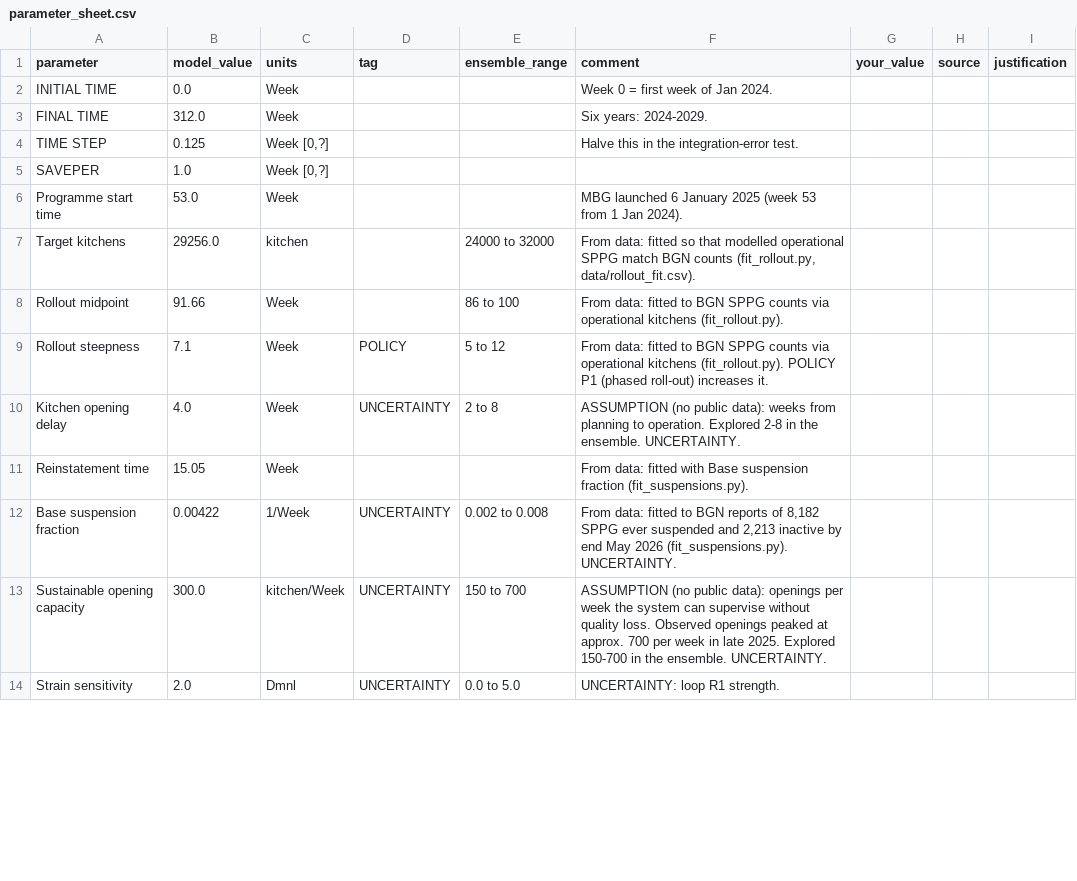
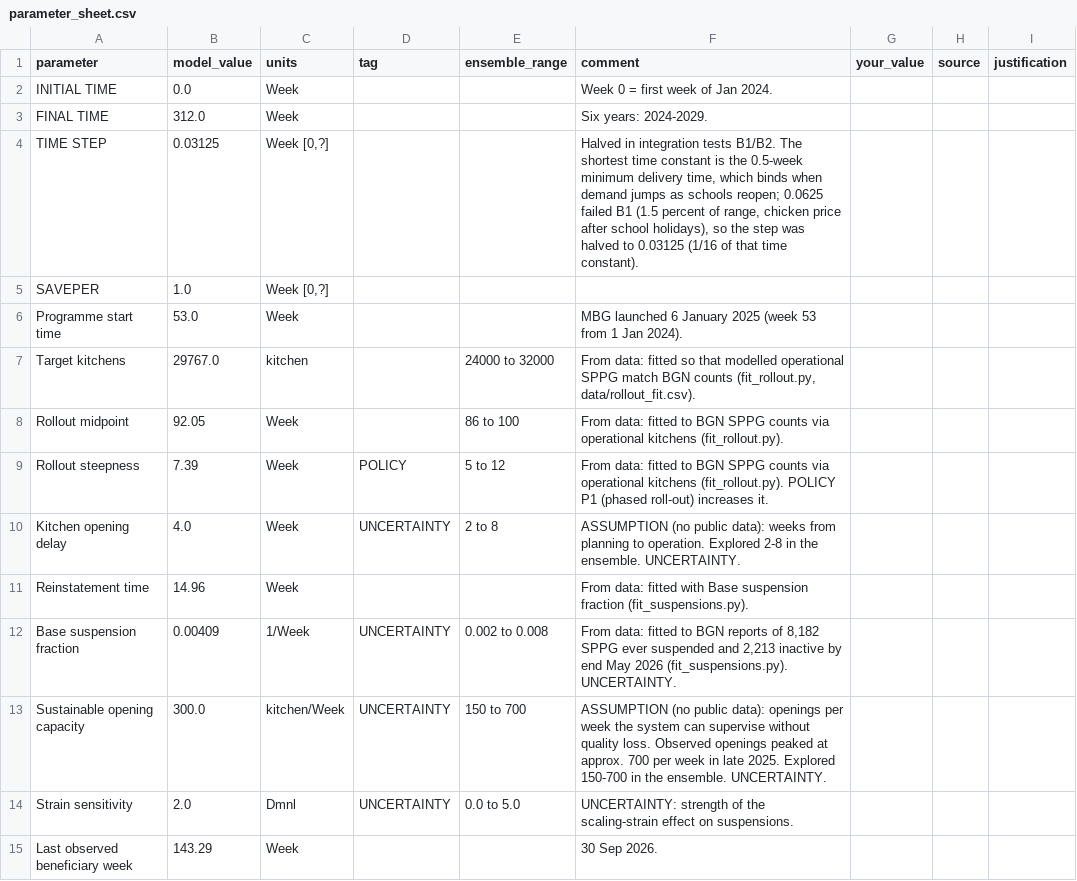
Before and after one commit to Daniel766hi/kaggle-compe, a CSV file: paper/model/data/parameter_sheet.csv, drawn as a sheet; only a part is shown; the diff covers the shown part only.

```diff
--- a/paper/model/data/parameter_sheet.csv
+++ b/paper/model/data/parameter_sheet.csv
@@ -3,12 +3,13 @@ INITIAL TIME,0.0,Week,,,Week 0 = first week of Jan 2024.,,,
 FINAL TIME,312.0,Week,,,Six years: 2024-2029.,,,
-TIME STEP,0.125,"Week [0,?]",,,Halve this in the integration-error test.,,,
+TIME STEP,0.03125,"Week [0,?]",,,"Halved in integration tests B1/B2. The shortest time constant is the 0.5-week minimum delivery time, which binds when demand jumps as schools reopen; 0.0625 failed B1 (1.5 percent of range, chicken price after school holidays), so the step was halved to 0.03125 (1/16 of that time constant).",,,
 SAVEPER,1.0,"Week [0,?]",,,,,,
 Programme start time,53.0,Week,,,MBG launched 6 January 2025 (week 53 from 1 Jan 2024).,,,
-Target kitchens,29256.0,kitchen,,24000 to 32000,"From data: fitted so that modelled operational SPPG match BGN counts (fit_rollout.py, data/rollout_fit.csv).",,,
-Rollout midpoint,91.66,Week,,86 to 100,From data: fitted to BGN SPPG counts via operational kitchens (fit_rollout.py).,,,
-Rollout steepness,7.1,Week,POLICY,5 to 12,From data: fitted to BGN SPPG counts via operational kitchens (fit_rollout.py). POLICY P1 (phased roll-out) increases it.,,,
+Target kitchens,29767.0,kitchen,,24000 to 32000,"From data: fitted so that modelled operational SPPG match BGN counts (fit_rollout.py, data/rollout_fit.csv).",,,
+Rollout midpoint,92.05,Week,,86 to 100,From data: fitted to BGN SPPG counts via operational kitchens (fit_rollout.py).,,,
+Rollout steepness,7.39,Week,POLICY,5 to 12,From data: fitted to BGN SPPG counts via operational kitchens (fit_rollout.py). POLICY P1 (phased roll-out) increases it.,,,
 Kitchen opening delay,4.0,Week,UNCERTAINTY,2 to 8,ASSUMPTION (no public data): weeks from planning to operation. Explored 2-8 in the ensemble. UNCERTAINTY.,,,
-Reinstatement time,15.05,Week,,,From data: fitted with Base suspension fraction (fit_suspensions.py).,,,
-Base suspension fraction,0.00422,1/Week,UNCERTAINTY,0.002 to 0.008,"From data: fitted to BGN reports of 8,182 SPPG ever suspended and 2,213 inactive by end May 2026 (fit_suspensions.py). UNCERTAINTY.",,,
+Reinstatement time,14.96,Week,,,From data: fitted with Base suspension fraction (fit_suspensions.py).,,,
+Base suspension fraction,0.00409,1/Week,UNCERTAINTY,0.002 to 0.008,"From data: fitted to BGN reports of 8,182 SPPG ever suspended and 2,213 inactive by end May 2026 (fit_suspensions.py). UNCERTAINTY.",,,
 Sustainable opening capacity,300.0,kitchen/Week,UNCERTAINTY,150 to 700,ASSUMPTION (no public data): openings per week the system can supervise without quality loss. Observed openings peaked at approx. 700 per week in late 2025. Explored 150-700 in the ensemble. UNCERTAINTY.,,,
-Strain sensitivity,2.0,Dmnl,UNCERTAINTY,0.0 to 5.0,UNCERTAINTY: loop R1 strength.,,,
+Strain sensitivity,2.0,Dmnl,UNCERTAINTY,0.0 to 5.0,UNCERTAINTY: strength of the scaling-strain effect on suspensions.,,,
+Last observed beneficiary week,143.29,Week,,,30 Sep 2026.,,,
```
Also changed, not shown: 7 added rows, 1 removed row and 14 edited cells elsewhere in this file, paper/model/outputs/validation_tests.csv, 22 other files.
